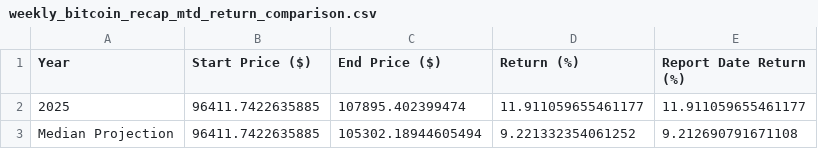
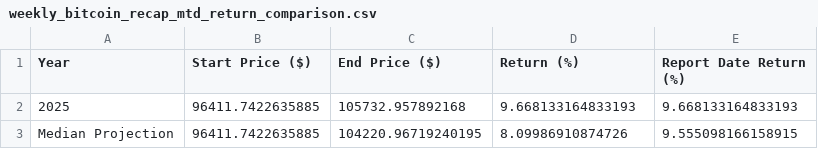
Before and after one commit to SecretSatoshis/Bitcoin-Report-Library, a CSV file: csv/weekly_bitcoin_recap_mtd_return_comparison.csv, drawn as a sheet.

```diff
--- a/csv/weekly_bitcoin_recap_mtd_return_comparison.csv
+++ b/csv/weekly_bitcoin_recap_mtd_return_comparison.csv
@@ -1,3 +1,3 @@
 Year,Start Price ($),End Price ($),Return (%),Report Date Return (%)
-2025,96411.7422635885,107895.402399474,11.911059655461177,11.911059655461177
-Median Projection,96411.7422635885,105302.18944605494,9.221332354061252,9.212690791671108
+2025,96411.7422635885,105732.957892168,9.668133164833193,9.668133164833193
+Median Projection,96411.7422635885,104220.96719240195,8.09986910874726,9.555098166158915
```
Also changed, not shown: csv/monthly_heatmap_data.csv, csv/weekly_bitcoin_recap_performance_table.csv, 10 other files.
